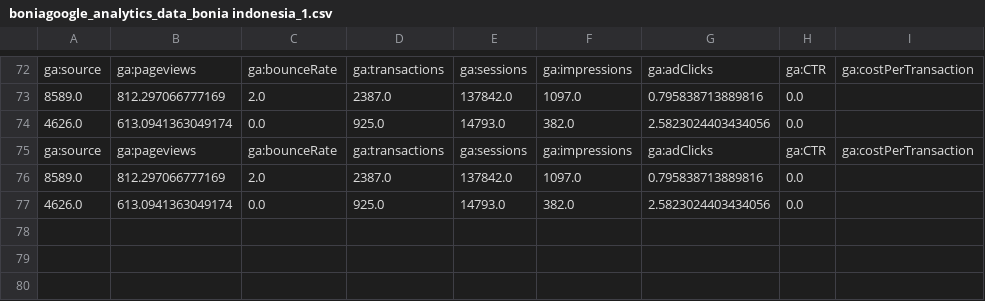
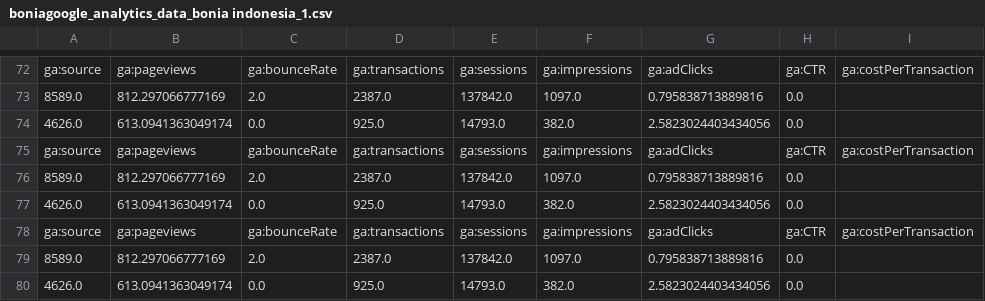
Before and after one commit to armea948/django_stuff_2, a CSV file: boniagoogle_analytics_data_bonia indonesia_1.csv, drawn as a sheet; only a part is shown, gaps mark what is left out; the diff names each change by its address in the sheet, - before the commit and + after, or states it on an @@ line.

```diff
--- a/boniagoogle_analytics_data_bonia indonesia_1.csv
+++ b/boniagoogle_analytics_data_bonia indonesia_1.csv
+row 78: ga:source | ga:pageviews | ga:bounceRate | ga:transactions | ga:sessions | ga:impressions | ga:adClicks | ga:CTR | ga:costPerTransaction
+row 79: 8589.0 | 812.297066777169 | 2.0 | 2387.0 | 137842.0 | 1097.0 | 0.795838713889816 | 0.0
+row 80: 4626.0 | 613.0941363049174 | 0.0 | 925.0 | 14793.0 | 382.0 | 2.5823024403434056 | 0.0
```
Also changed, not shown: 1 other file.
